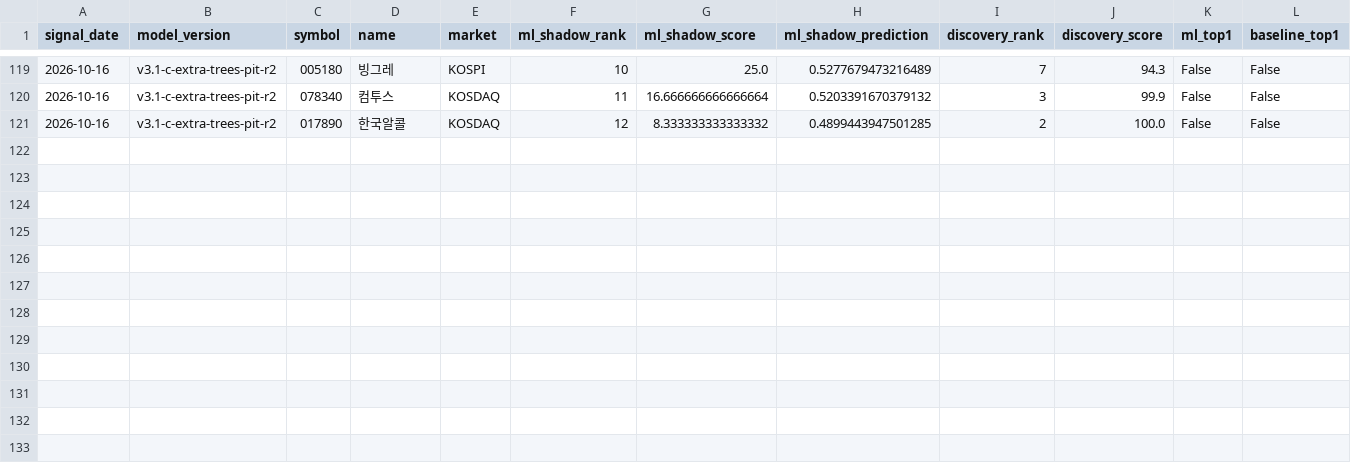
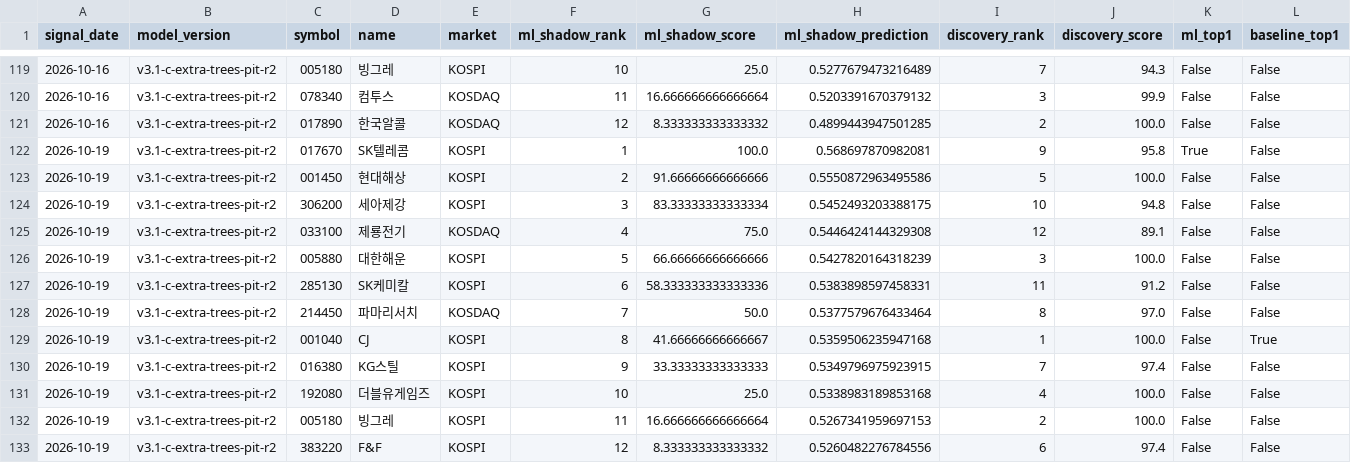
Before and after one commit to LEOSONG727/kis-foreign-flow-report, a CSV file: data/ml_shadow_snapshots.csv, drawn as a sheet; only a part is shown, gaps mark what is left out; rows hold the shown columns only; the diff names each change by its address in the sheet, - before the commit and + after, or states it on an @@ line.

```diff
--- a/data/ml_shadow_snapshots.csv
+++ b/data/ml_shadow_snapshots.csv
+row 122: 2026-10-19 | v3.1-c-extra-trees-pit-r2 | 017670 | SK텔레콤 | KOSPI | 1 | 100.0 | 0.568697870982081 | 9 | 95.8 | True | False
+row 123: 2026-10-19 | v3.1-c-extra-trees-pit-r2 | 001450 | 현대해상 | KOSPI | 2 | 91.66666666666666 | 0.5550872963495586 | 5 | 100.0 | False | False
+row 124: 2026-10-19 | v3.1-c-extra-trees-pit-r2 | 306200 | 세아제강 | KOSPI | 3 | 83.33333333333334 | 0.5452493203388175 | 10 | 94.8 | False | False
+row 125: 2026-10-19 | v3.1-c-extra-trees-pit-r2 | 033100 | 제룡전기 | KOSDAQ | 4 | 75.0 | 0.5446424144329308 | 12 | 89.1 | False | False
+row 126: 2026-10-19 | v3.1-c-extra-trees-pit-r2 | 005880 | 대한해운 | KOSPI | 5 | 66.66666666666666 | 0.5427820164318239 | 3 | 100.0 | False | False
+row 127: 2026-10-19 | v3.1-c-extra-trees-pit-r2 | 285130 | SK케미칼 | KOSPI | 6 | 58.333333333333336 | 0.5383898597458331 | 11 | 91.2 | False | False
+row 128: 2026-10-19 | v3.1-c-extra-trees-pit-r2 | 214450 | 파마리서치 | KOSDAQ | 7 | 50.0 | 0.5377579676433464 | 8 | 97.0 | False | False
+row 129: 2026-10-19 | v3.1-c-extra-trees-pit-r2 | 001040 | CJ | KOSPI | 8 | 41.66666666666667 | 0.5359506235947168 | 1 | 100.0 | False | True
+row 130: 2026-10-19 | v3.1-c-extra-trees-pit-r2 | 016380 | KG스틸 | KOSPI | 9 | 33.33333333333333 | 0.5349796975923915 | 7 | 97.4 | False | False
+row 131: 2026-10-19 | v3.1-c-extra-trees-pit-r2 | 192080 | 더블유게임즈 | KOSPI | 10 | 25.0 | 0.5338983189853168 | 4 | 100.0 | False | False
+row 132: 2026-10-19 | v3.1-c-extra-trees-pit-r2 | 005180 | 빙그레 | KOSPI | 11 | 16.666666666666664 | 0.5267341959697153 | 2 | 100.0 | False | False
+row 133: 2026-10-19 | v3.1-c-extra-trees-pit-r2 | 383220 | F&F | KOSPI | 12 | 8.333333333333332 | 0.5260482276784556 | 6 | 97.4 | False | False
```
Also changed, not shown: data/jev_event_live.csv, data/jev_experiment.csv, 24 other files.
